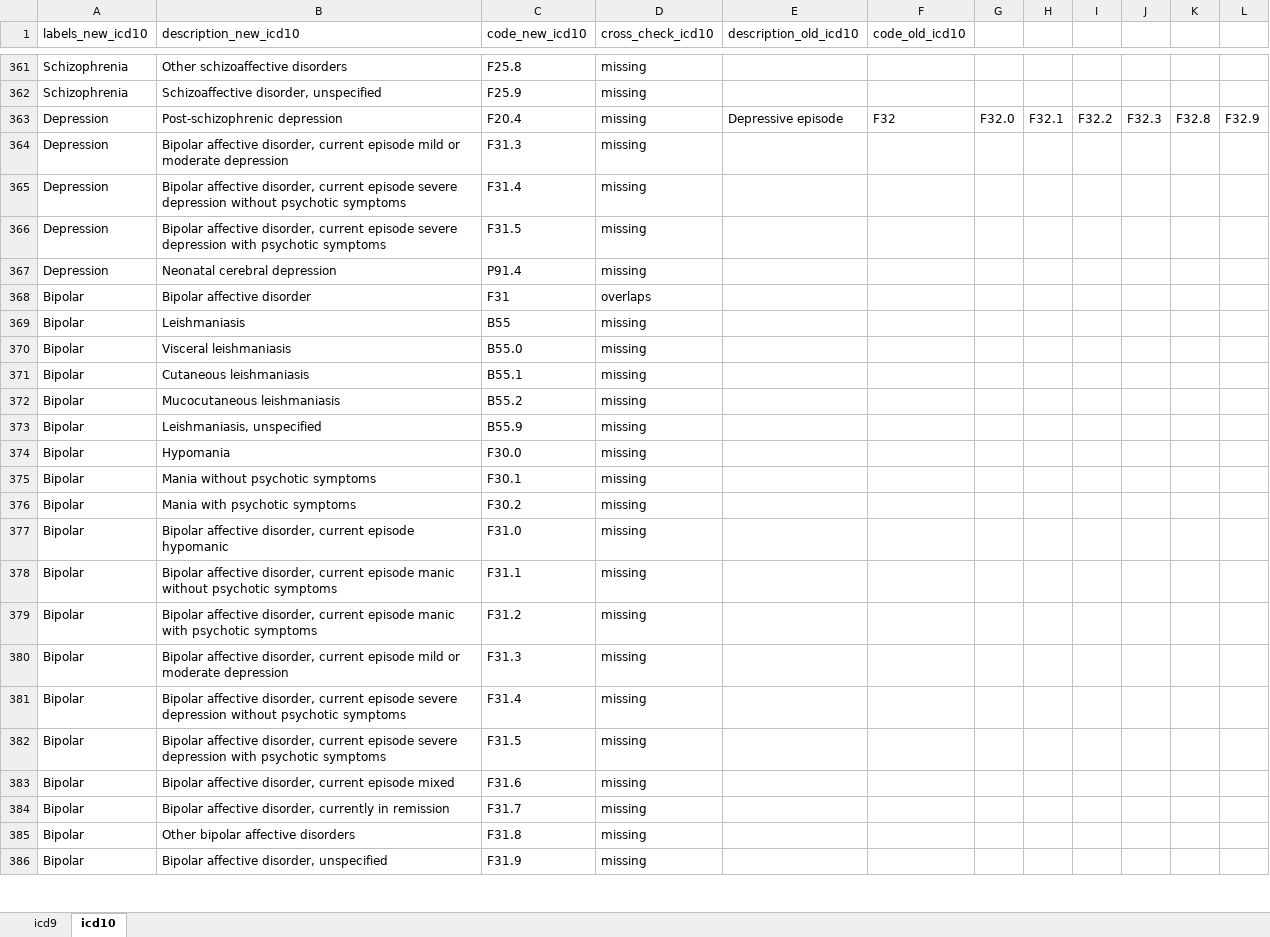
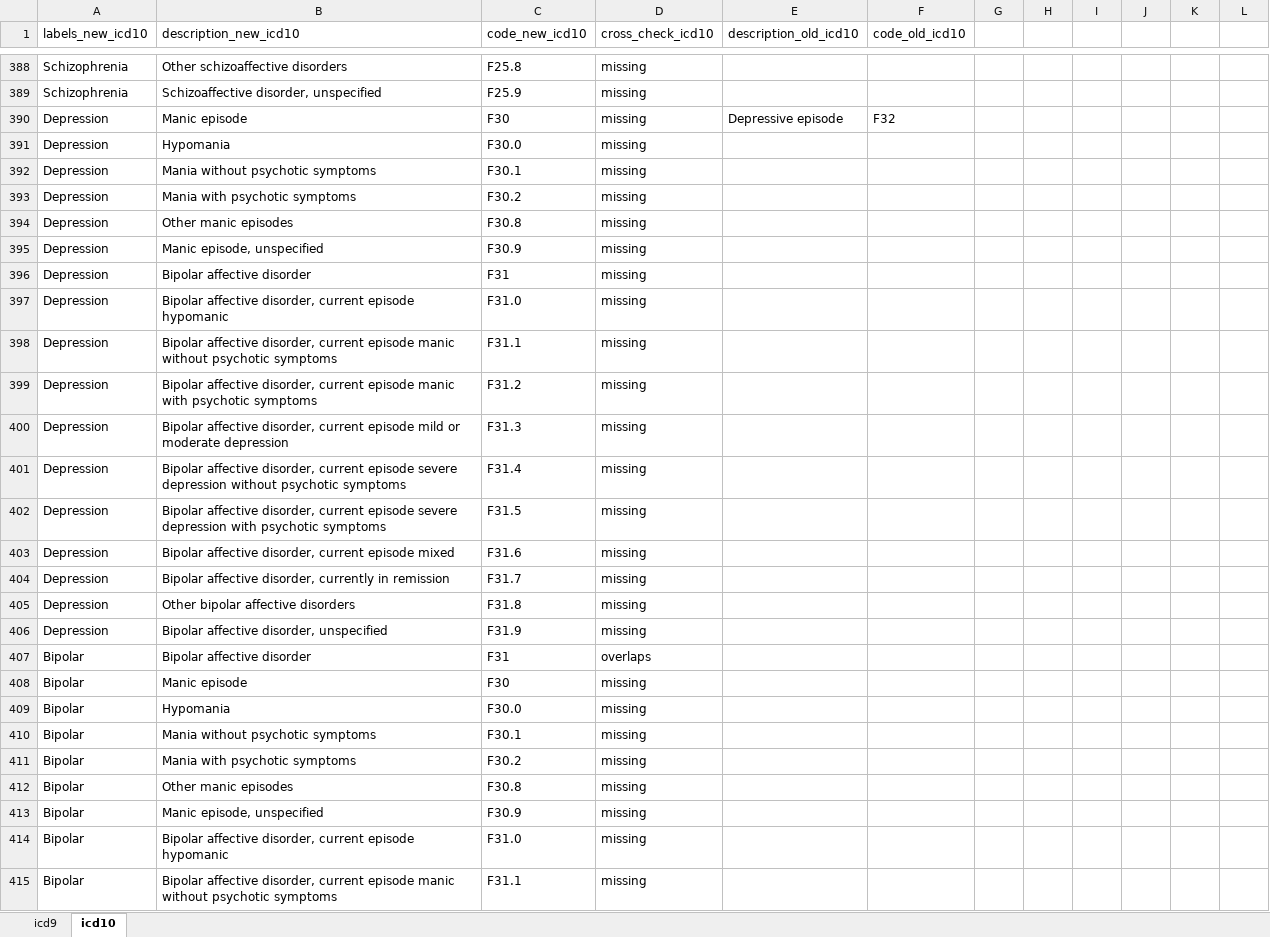
Before and after one commit to hjameei/Heterogeneity, an Excel workbook: outputs/Diagnosis/description_codes_v1_v2.xlsx, sheet icd10, drawn as a sheet; only a part is shown, gaps mark what is left out; the shorter side is filled out with more unchanged rows; values as stored, in another font and other column widths than the file's, no borders; removed rows and columns are numbered as before the commit, all else as after; the diff covers the shown part only; the diff names each change by its address in the sheet, - before the commit and + after, or states it on an @@ line.

Commit message:
Added code & description table without results of cross-checkings

```diff
--- a/outputs/Diagnosis/description_codes_v1_v2.xlsx (sheet icd10)
+++ b/outputs/Diagnosis/description_codes_v1_v2.xlsx (sheet icd10)
-row 363: Depression | Post-schizophrenic depression | F20.4 | missing | Depressive episode | F32 | F32.0 | F32.1 | F32.2 | F32.3 | F32.8 | F32.9
+row 390: Depression | Manic episode | F30 | missing | Depressive episode | F32
+row 391: Depression | Hypomania | F30.0 | missing
+row 392: Depression | Mania without psychotic symptoms | F30.1 | missing
+row 393: Depression | Mania with psychotic symptoms | F30.2 | missing
+row 394: Depression | Other manic episodes | F30.8 | missing
+row 395: Depression | Manic episode, unspecified | F30.9 | missing
+row 396: Depression | Bipolar affective disorder | F31 | missing
+row 397: Depression | Bipolar affective disorder, current episode hypomanic | F31.0 | missing
+row 398: Depression | Bipolar affective disorder, current episode manic without psychotic symptoms | F31.1 | missing
+row 399: Depression | Bipolar affective disorder, current episode manic with psychotic symptoms | F31.2 | missing
+row 403: Depression | Bipolar affective disorder, current episode mixed | F31.6 | missing
+row 404: Depression | Bipolar affective disorder, currently in remission | F31.7 | missing
+row 405: Depression | Other bipolar affective disorders | F31.8 | missing
-B406 (description_new_icd10): Neonatal cerebral depression
+B406 (description_new_icd10): Bipolar affective disorder, unspecified
-C406 (code_new_icd10): P91.4
+C406 (code_new_icd10): F31.9
-row 369: Bipolar | Leishmaniasis | B55 | missing
-B408 (description_new_icd10): Visceral leishmaniasis
+B408 (description_new_icd10): Manic episode
-C408 (code_new_icd10): B55.0
+C408 (code_new_icd10): F30
-row 371: Bipolar | Cutaneous leishmaniasis | B55.1 | missing
-row 372: Bipolar | Mucocutaneous leishmaniasis | B55.2 | missing
-row 373: Bipolar | Leishmaniasis, unspecified | B55.9 | missing
+row 412: Bipolar | Other manic episodes | F30.8 | missing
+row 413: Bipolar | Manic episode, unspecified | F30.9 | missing
```
Also changed, not shown: 61 added rows, 62 removed rows, 171 moved rows and 4 edited cells elsewhere in this sheet, sheet icd9, 4 other files.
